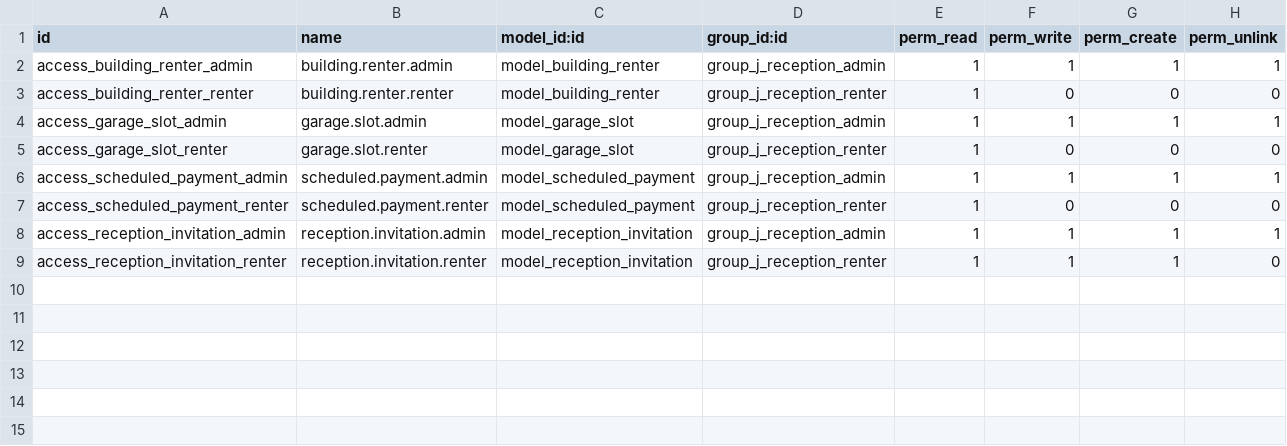
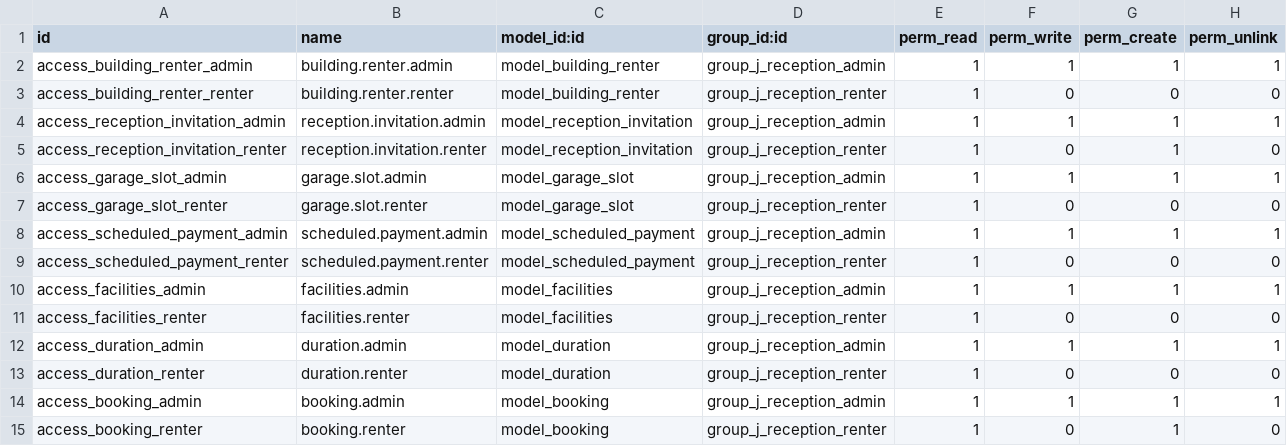
Before and after one commit to autocme/ReceptionManagement, a CSV file: j_reception/security/ir.model.access.csv, drawn as a sheet.

```diff
--- a/j_reception/security/ir.model.access.csv
+++ b/j_reception/security/ir.model.access.csv
@@ -3,2 +3,4 @@ access_building_renter_admin,building.renter.admin,model_building_renter,group_j
 access_building_renter_renter,building.renter.renter,model_building_renter,group_j_reception_renter,1,0,0,0
+access_reception_invitation_admin,reception.invitation.admin,model_reception_invitation,group_j_reception_admin,1,1,1,1
+access_reception_invitation_renter,reception.invitation.renter,model_reception_invitation,group_j_reception_renter,1,0,1,0
 access_garage_slot_admin,garage.slot.admin,model_garage_slot,group_j_reception_admin,1,1,1,1
@@ -7,3 +9,7 @@ access_scheduled_payment_admin,scheduled.payment.admin,model_scheduled_payment,g
 access_scheduled_payment_renter,scheduled.payment.renter,model_scheduled_payment,group_j_reception_renter,1,0,0,0
-access_reception_invitation_admin,reception.invitation.admin,model_reception_invitation,group_j_reception_admin,1,1,1,1
-access_reception_invitation_renter,reception.invitation.renter,model_reception_invitation,group_j_reception_renter,1,1,1,0
+access_facilities_admin,facilities.admin,model_facilities,group_j_reception_admin,1,1,1,1
+access_facilities_renter,facilities.renter,model_facilities,group_j_reception_renter,1,0,0,0
+access_duration_admin,duration.admin,model_duration,group_j_reception_admin,1,1,1,1
+access_duration_renter,duration.renter,model_duration,group_j_reception_renter,1,0,0,0
+access_booking_admin,booking.admin,model_booking,group_j_reception_admin,1,1,1,1
+access_booking_renter,booking.renter,model_booking,group_j_reception_renter,1,0,1,0
```
Also changed, not shown: 14 other files.
